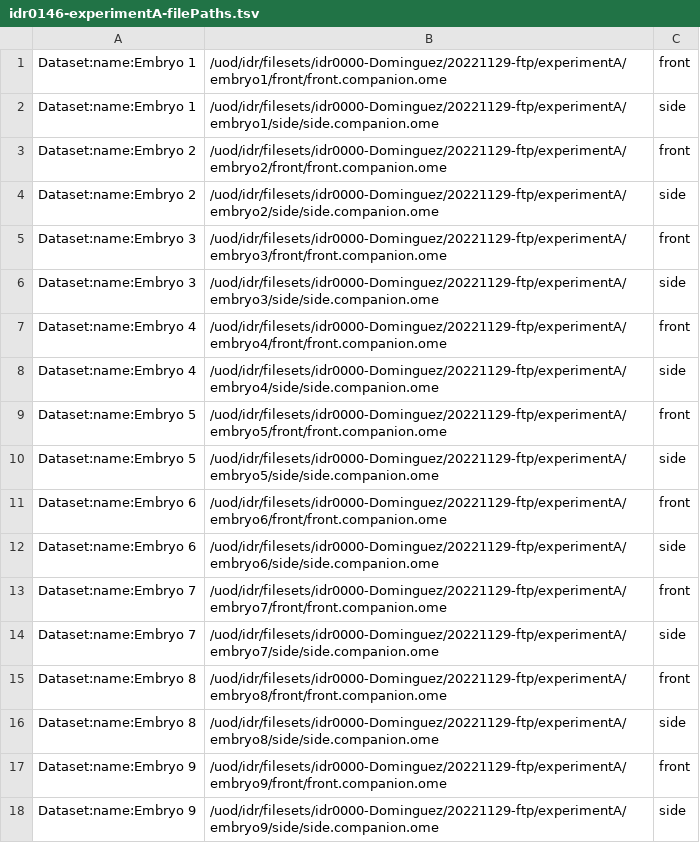
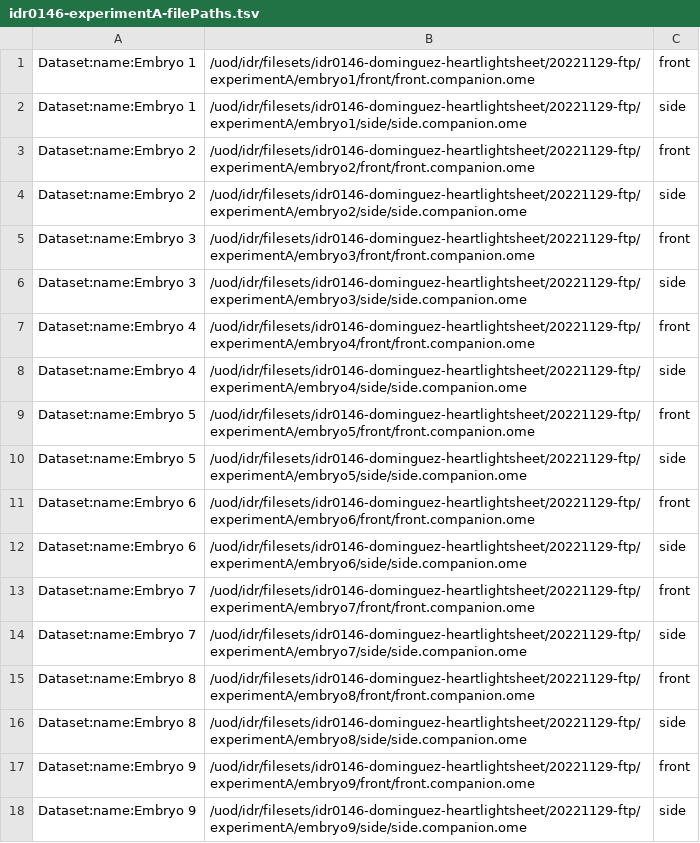
Before and after one commit to IDR/idr0146-dominguez-heartlightsheet, a TSV file: experimentA/idr0146-experimentA-filePaths.tsv, drawn as a sheet.

Commit message:
Use correct filepath

```diff
--- a/experimentA/idr0146-experimentA-filePaths.tsv
+++ b/experimentA/idr0146-experimentA-filePaths.tsv
@@ -1,18 +1,18 @@
-Dataset:name:Embryo 1	/uod/idr/filesets/idr0000-Dominguez/20221129-ftp/experimentA/embryo1/front/front.companion.ome	front
-Dataset:name:Embryo 1	/uod/idr/filesets/idr0000-Dominguez/20221129-ftp/experimentA/embryo1/side/side.companion.ome	side
-Dataset:name:Embryo 2	/uod/idr/filesets/idr0000-Dominguez/20221129-ftp/experimentA/embryo2/front/front.companion.ome	front
-Dataset:name:Embryo 2	/uod/idr/filesets/idr0000-Dominguez/20221129-ftp/experimentA/embryo2/side/side.companion.ome	side
-Dataset:name:Embryo 3	/uod/idr/filesets/idr0000-Dominguez/20221129-ftp/experimentA/embryo3/front/front.companion.ome	front
-Dataset:name:Embryo 3	/uod/idr/filesets/idr0000-Dominguez/20221129-ftp/experimentA/embryo3/side/side.companion.ome	side
-Dataset:name:Embryo 4	/uod/idr/filesets/idr0000-Dominguez/20221129-ftp/experimentA/embryo4/front/front.companion.ome	front
-Dataset:name:Embryo 4	/uod/idr/filesets/idr0000-Dominguez/20221129-ftp/experimentA/embryo4/side/side.companion.ome	side
-Dataset:name:Embryo 5	/uod/idr/filesets/idr0000-Dominguez/20221129-ftp/experimentA/embryo5/front/front.companion.ome	front
-Dataset:name:Embryo 5	/uod/idr/filesets/idr0000-Dominguez/20221129-ftp/experimentA/embryo5/side/side.companion.ome	side
-Dataset:name:Embryo 6	/uod/idr/filesets/idr0000-Dominguez/20221129-ftp/experimentA/embryo6/front/front.companion.ome	front
-Dataset:name:Embryo 6	/uod/idr/filesets/idr0000-Dominguez/20221129-ftp/experimentA/embryo6/side/side.companion.ome	side
-Dataset:name:Embryo 7	/uod/idr/filesets/idr0000-Dominguez/20221129-ftp/experimentA/embryo7/front/front.companion.ome	front
-Dataset:name:Embryo 7	/uod/idr/filesets/idr0000-Dominguez/20221129-ftp/experimentA/embryo7/side/side.companion.ome	side
-Dataset:name:Embryo 8	/uod/idr/filesets/idr0000-Dominguez/20221129-ftp/experimentA/embryo8/front/front.companion.ome	front
-Dataset:name:Embryo 8	/uod/idr/filesets/idr0000-Dominguez/20221129-ftp/experimentA/embryo8/side/side.companion.ome	side
-Dataset:name:Embryo 9	/uod/idr/filesets/idr0000-Dominguez/20221129-ftp/experimentA/embryo9/front/front.companion.ome	front
-Dataset:name:Embryo 9	/uod/idr/filesets/idr0000-Dominguez/20221129-ftp/experimentA/embryo9/side/side.companion.ome	side
+Dataset:name:Embryo 1	/uod/idr/filesets/idr0146-dominguez-heartlightsheet/20221129-ftp/experimentA/embryo1/front/front.companion.ome	front
+Dataset:name:Embryo 1	/uod/idr/filesets/idr0146-dominguez-heartlightsheet/20221129-ftp/experimentA/embryo1/side/side.companion.ome	side
+Dataset:name:Embryo 2	/uod/idr/filesets/idr0146-dominguez-heartlightsheet/20221129-ftp/experimentA/embryo2/front/front.companion.ome	front
+Dataset:name:Embryo 2	/uod/idr/filesets/idr0146-dominguez-heartlightsheet/20221129-ftp/experimentA/embryo2/side/side.companion.ome	side
+Dataset:name:Embryo 3	/uod/idr/filesets/idr0146-dominguez-heartlightsheet/20221129-ftp/experimentA/embryo3/front/front.companion.ome	front
+Dataset:name:Embryo 3	/uod/idr/filesets/idr0146-dominguez-heartlightsheet/20221129-ftp/experimentA/embryo3/side/side.companion.ome	side
+Dataset:name:Embryo 4	/uod/idr/filesets/idr0146-dominguez-heartlightsheet/20221129-ftp/experimentA/embryo4/front/front.companion.ome	front
+Dataset:name:Embryo 4	/uod/idr/filesets/idr0146-dominguez-heartlightsheet/20221129-ftp/experimentA/embryo4/side/side.companion.ome	side
+Dataset:name:Embryo 5	/uod/idr/filesets/idr0146-dominguez-heartlightsheet/20221129-ftp/experimentA/embryo5/front/front.companion.ome	front
+Dataset:name:Embryo 5	/uod/idr/filesets/idr0146-dominguez-heartlightsheet/20221129-ftp/experimentA/embryo5/side/side.companion.ome	side
+Dataset:name:Embryo 6	/uod/idr/filesets/idr0146-dominguez-heartlightsheet/20221129-ftp/experimentA/embryo6/front/front.companion.ome	front
+Dataset:name:Embryo 6	/uod/idr/filesets/idr0146-dominguez-heartlightsheet/20221129-ftp/experimentA/embryo6/side/side.companion.ome	side
+Dataset:name:Embryo 7	/uod/idr/filesets/idr0146-dominguez-heartlightsheet/20221129-ftp/experimentA/embryo7/front/front.companion.ome	front
+Dataset:name:Embryo 7	/uod/idr/filesets/idr0146-dominguez-heartlightsheet/20221129-ftp/experimentA/embryo7/side/side.companion.ome	side
+Dataset:name:Embryo 8	/uod/idr/filesets/idr0146-dominguez-heartlightsheet/20221129-ftp/experimentA/embryo8/front/front.companion.ome	front
+Dataset:name:Embryo 8	/uod/idr/filesets/idr0146-dominguez-heartlightsheet/20221129-ftp/experimentA/embryo8/side/side.companion.ome	side
+Dataset:name:Embryo 9	/uod/idr/filesets/idr0146-dominguez-heartlightsheet/20221129-ftp/experimentA/embryo9/front/front.companion.ome	front
+Dataset:name:Embryo 9	/uod/idr/filesets/idr0146-dominguez-heartlightsheet/20221129-ftp/experimentA/embryo9/side/side.companion.ome	side
```
